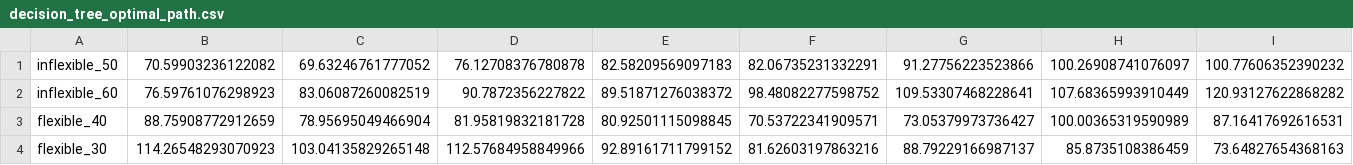
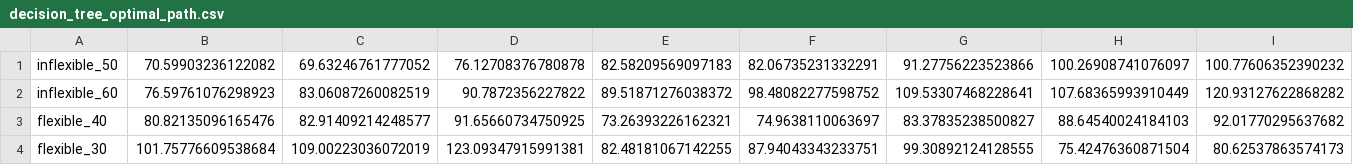
Before and after one commit to kennardmah/fsps-system-design-analysis, a CSV file: src/utils/data/processed/decision_tree_optimal_path.csv, drawn as a sheet; only a part is shown; the diff covers the shown part only; the diff names each change by its address in the sheet, - before the commit and + after, or states it on an @@ line.

Commit message:
May 26: decision tree

```diff
--- a/src/utils/data/processed/decision_tree_optimal_path.csv
+++ b/src/utils/data/processed/decision_tree_optimal_path.csv
-B3: 88.75908772912659
+B3: 80.82135096165476
-C3: 78.95695049466904
+C3: 82.91409214248577
-D3: 81.95819832181728
+D3: 91.65660734750925
-E3: 80.92501115098845
+E3: 73.26393226162321
-F3: 70.53722341909571
+F3: 74.9638110063697
-G3: 73.05379973736427
+G3: 83.37835238500827
-H3: 100.00365319590989
+H3: 88.64540024184103
-I3: 87.16417692616531
+I3: 92.01770295637682
-B4: 114.26548293070923
+B4: 101.75776609538684
-C4: 103.04135829265148
+C4: 109.00223036072019
-D4: 112.57684958849966
+D4: 123.09347915991381
-E4: 92.89161711799152
+E4: 82.48181067142255
-F4: 81.62603197863216
+F4: 87.94043343233751
-G4: 88.79229166987137
+G4: 99.30892124128555
-H4: 85.8735108386459
+H4: 75.42476360871504
-I4: 73.64827654368163
+I4: 80.62537863574173
```
Also changed, not shown: 2 edited cells elsewhere in this file.
